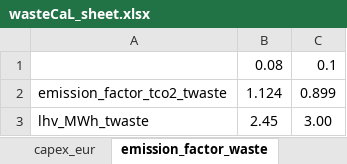
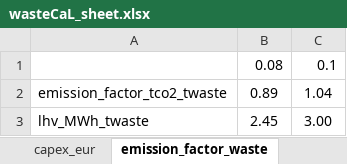
Before and after one commit to lucabert01/AdOpT-NET0_luca, an Excel workbook: adopt_net0/database/templates/technology_data/Industrial/WasteCaL_data/wasteCaL_sheet.xlsx, sheet emission_factor_waste, drawn as a sheet; values as stored, in another font and other column widths than the file's, no borders; removed rows and columns are numbered as before the commit, all else as after; the diff names each change by its address in the sheet, - before the commit and + after, or states it on an @@ line.

Commit message:
Added lhv and emission factor as function of time to wasteToEnergy_CaL_ccs.py

```diff
--- a/adopt_net0/database/templates/technology_data/Industrial/WasteCaL_data/wasteCaL_sheet.xlsx (sheet emission_factor_waste)
+++ b/adopt_net0/database/templates/technology_data/Industrial/WasteCaL_data/wasteCaL_sheet.xlsx (sheet emission_factor_waste)
-row 2: emission_factor_tco2_twaste | 1.124 | 0.899
+row 2: emission_factor_tco2_twaste | 0.89 | 1.04
```
Also changed, not shown: 1 other file.
